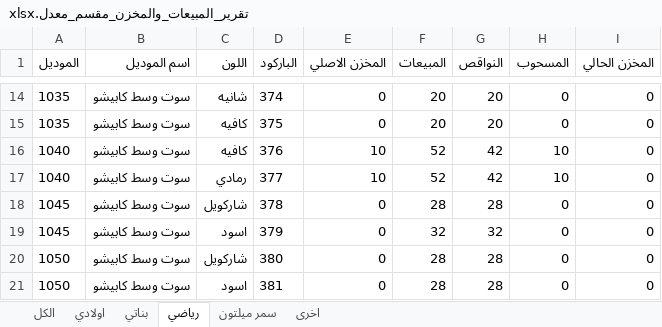
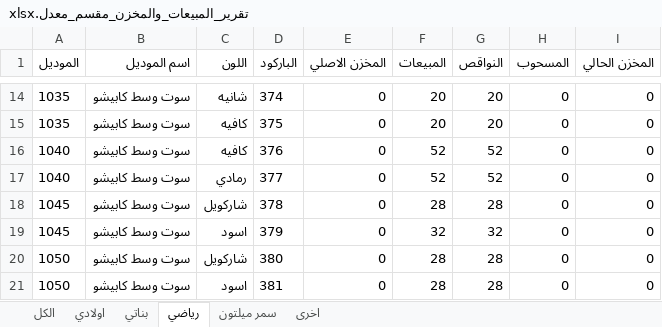
Before and after one commit to Kerollos0Samy0/Happyboy, an Excel workbook: تقرير_المبيعات_والمخزن_مقسم_معدل.xlsx, sheet رياضي, drawn as a sheet; only a part is shown, gaps mark what is left out; values as stored, in another font and other column widths than the file's, no borders; the diff covers the shown part only; the diff names each change by its address in the sheet, - before the commit and + after, or states it on an @@ line.

```diff
--- a/تقرير_المبيعات_والمخزن_مقسم_معدل.xlsx (sheet رياضي)
+++ b/تقرير_المبيعات_والمخزن_مقسم_معدل.xlsx (sheet رياضي)
-E16:E17 (المخزن الاصلي): 10
+E16:E17 (المخزن الاصلي): 0
-G16:G17 (النواقص): 42
+G16:G17 (النواقص): 52
-H16:H17 (المسحوب): 10
+H16:H17 (المسحوب): 0
```
Also changed, not shown: 27 edited cells elsewhere in this sheet, sheet الكل, sheet اولادي, sheet بناتي.
